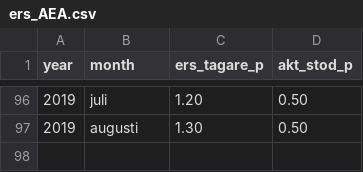
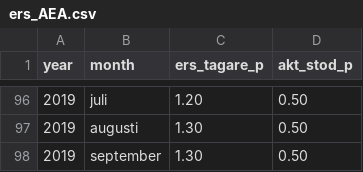
Before and after one commit to MansMeg/DIK_analys, a CSV file: Data/ers_AEA.csv, drawn as a sheet; only a part is shown, gaps mark what is left out.

Commit message:
Update ers_AEA.csv
Added sept 2019

```diff
--- a/Data/ers_AEA.csv
+++ b/Data/ers_AEA.csv
@@ -97 +97,2 @@
 2019,"augusti",1.30,0.50
+2019,"september",1.30,0.50
```
